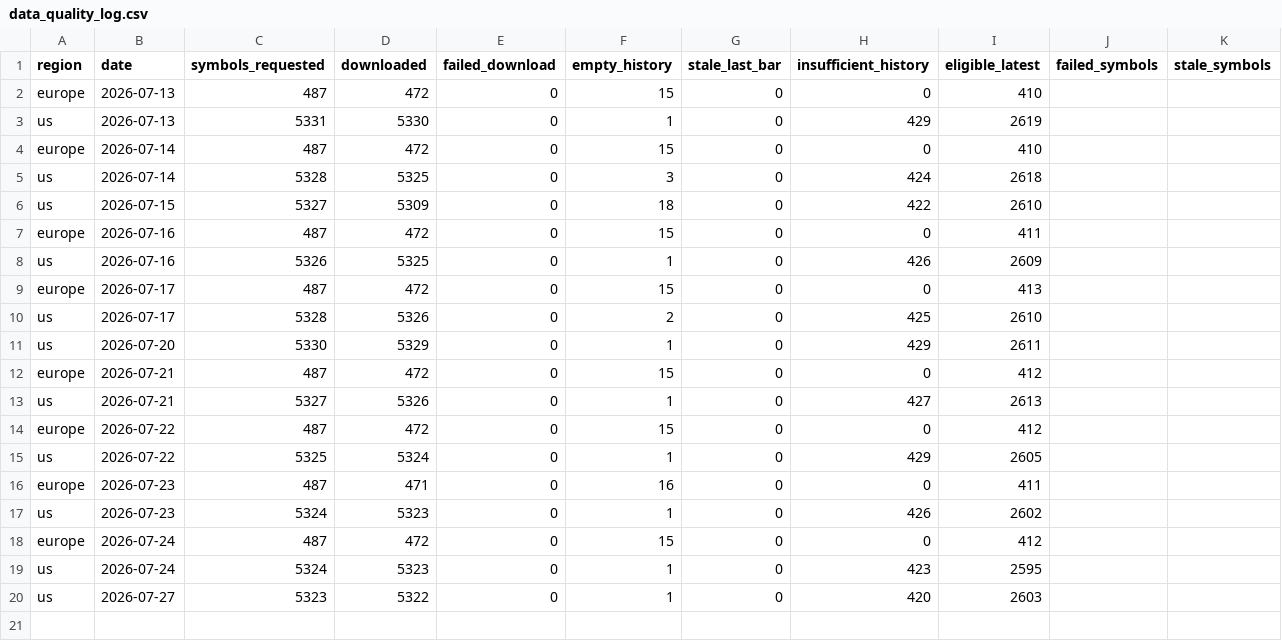
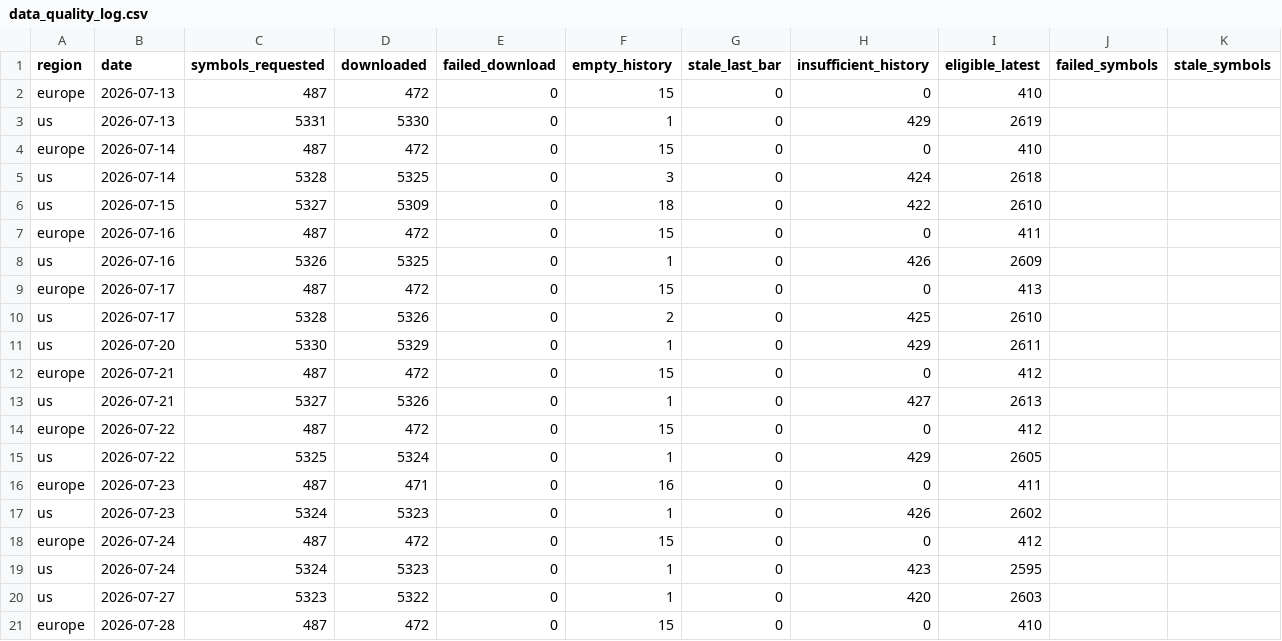
Before and after one commit to petrovmiroslav0107-alt/github.com-petrovmiroslav0107-minervini-breadth, a CSV file: output/quality/data_quality_log.csv, drawn as a sheet; the diff names each change by its address in the sheet, - before the commit and + after, or states it on an @@ line.

```diff
--- a/output/quality/data_quality_log.csv
+++ b/output/quality/data_quality_log.csv
+row 21: europe | 2026-07-28 | 487 | 472 | 0 | 15 | 0 | 0 | 410
```
Also changed, not shown: output/breadth_log.csv, output/europe_by_exchange.csv, 1 other file.
